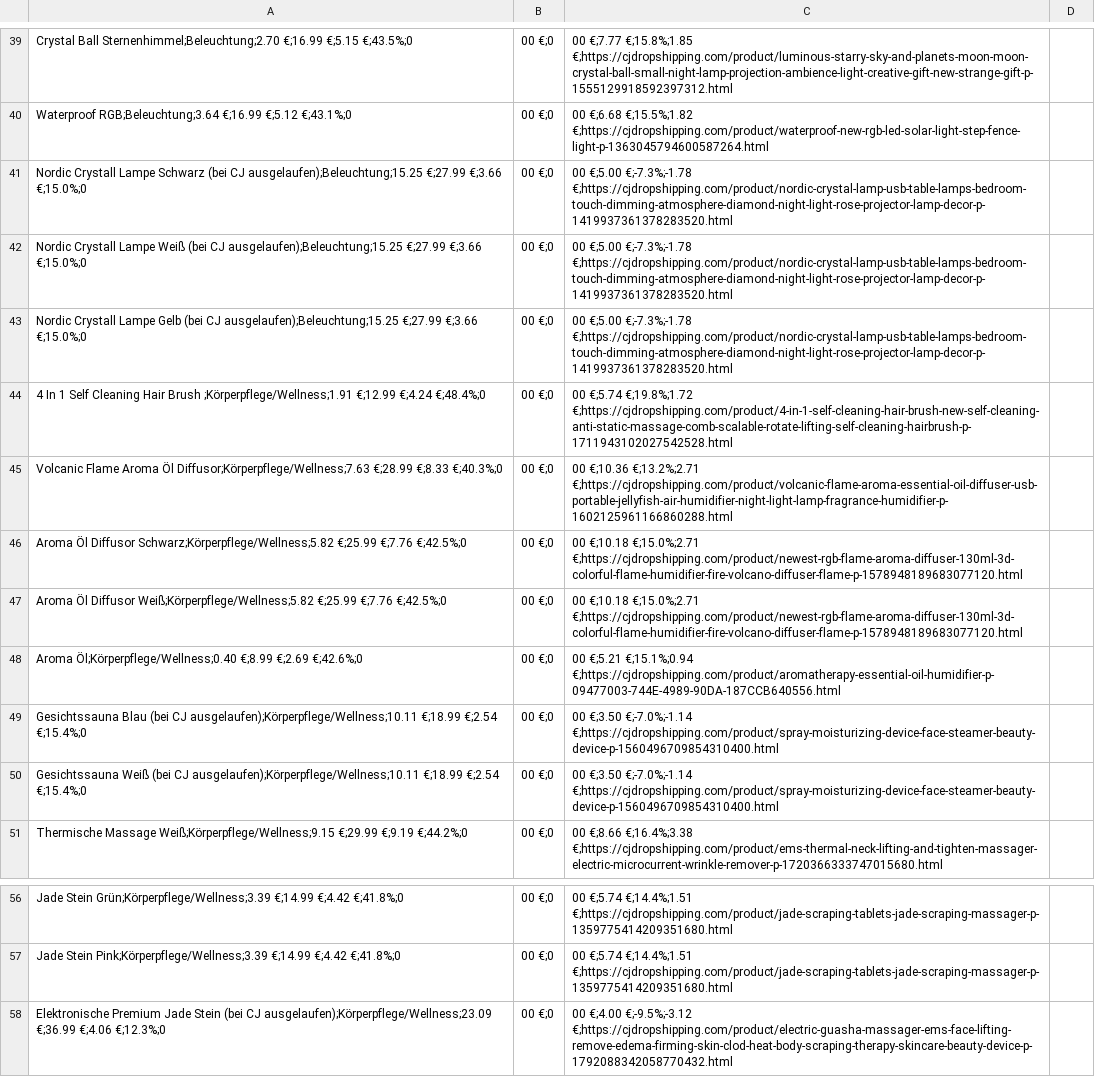
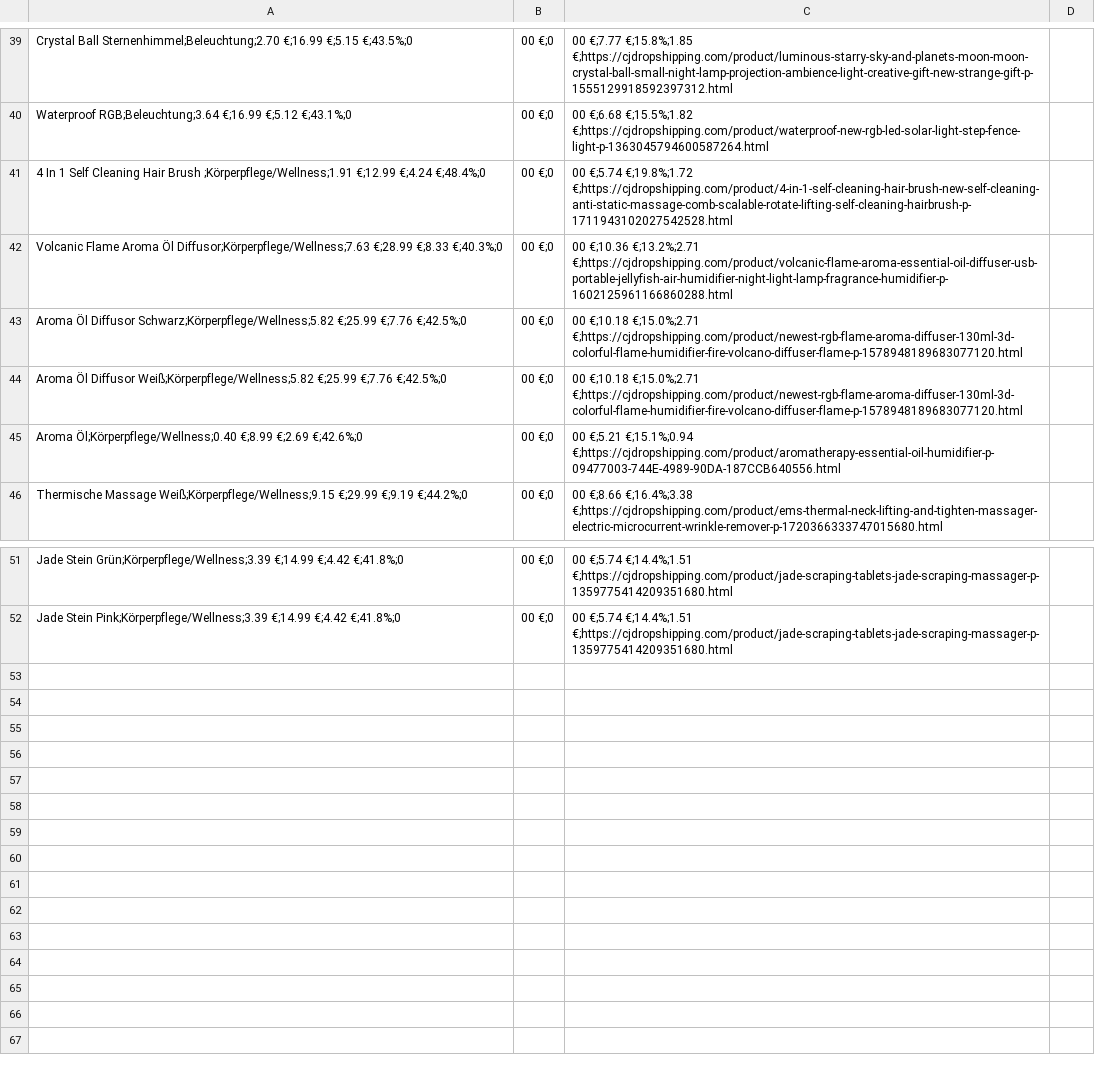
Before and after one commit to Nevio83/test2, a CSV file: excel/Maios Produkte.csv, drawn as a sheet; only a part is shown, gaps mark what is left out.

```diff
--- a/excel/Maios Produkte.csv
+++ b/excel/Maios Produkte.csv
@@ -40,5 +40,2 @@ Crystal Ball Sternenhimmel;Beleuchtung;2.70 €;16.99 €;5.15 €;43.5%;0,00
 Waterproof RGB;Beleuchtung;3.64 €;16.99 €;5.12 €;43.1%;0,00 €;0,00 €;6.68 €;15.5%;1.82 €;https://cjdropshipping.com/product/waterproof-new-rgb-led-solar-light-step-fence-light-p-1363045794600587264.html
-Nordic Crystall Lampe Schwarz (bei CJ ausgelaufen);Beleuchtung;15.25 €;27.99 €;3.66 €;15.0%;0,00 €;0,00 €;5.00 €;-7.3%;-1.78 €;https://cjdropshipping.com/product/nordic-crystal-lamp-usb-table-lamps-bedroom-touch-dimming-atmosphere-diamond-night-light-rose-projector-lamp-decor-p-1419937361378283520.html
-Nordic Crystall Lampe Weiß (bei CJ ausgelaufen);Beleuchtung;15.25 €;27.99 €;3.66 €;15.0%;0,00 €;0,00 €;5.00 €;-7.3%;-1.78 €;https://cjdropshipping.com/product/nordic-crystal-lamp-usb-table-lamps-bedroom-touch-dimming-atmosphere-diamond-night-light-rose-projector-lamp-decor-p-1419937361378283520.html
-Nordic Crystall Lampe Gelb (bei CJ ausgelaufen);Beleuchtung;15.25 €;27.99 €;3.66 €;15.0%;0,00 €;0,00 €;5.00 €;-7.3%;-1.78 €;https://cjdropshipping.com/product/nordic-crystal-lamp-usb-table-lamps-bedroom-touch-dimming-atmosphere-diamond-night-light-rose-projector-lamp-decor-p-1419937361378283520.html
 4 In 1 Self Cleaning Hair Brush ;Körperpflege/Wellness;1.91 €;12.99 €;4.24 €;48.4%;0,00 €;0,00 €;5.74 €;19.8%;1.72 €;https://cjdropshipping.com/product/4-in-1-self-cleaning-hair-brush-new-self-cleaning-anti-static-massage-comb-scalable-rotate-lifting-self-cleaning-hairbrush-p-1711943102027542528.html
@@ -48,4 +45,2 @@ Aroma Öl Diffusor Weiß;Körperpflege/Wellness;5.82 €;25.99 €;7.76 €;42.5
 Aroma Öl;Körperpflege/Wellness;0.40 €;8.99 €;2.69 €;42.6%;0,00 €;0,00 €;5.21 €;15.1%;0.94 €;https://cjdropshipping.com/product/aromatherapy-essential-oil-humidifier-p-09477003-744E-4989-90DA-187CCB640556.html
-Gesichtssauna Blau (bei CJ ausgelaufen);Körperpflege/Wellness;10.11 €;18.99 €;2.54 €;15.4%;0,00 €;0,00 €;3.50 €;-7.0%;-1.14 €;https://cjdropshipping.com/product/spray-moisturizing-device-face-steamer-beauty-device-p-1560496709854310400.html
-Gesichtssauna Weiß (bei CJ ausgelaufen);Körperpflege/Wellness;10.11 €;18.99 €;2.54 €;15.4%;0,00 €;0,00 €;3.50 €;-7.0%;-1.14 €;https://cjdropshipping.com/product/spray-moisturizing-device-face-steamer-beauty-device-p-1560496709854310400.html
 Thermische Massage Weiß;Körperpflege/Wellness;9.15 €;29.99 €;9.19 €;44.2%;0,00 €;0,00 €;8.66 €;16.4%;3.38 €;https://cjdropshipping.com/product/ems-thermal-neck-lifting-and-tighten-massager-electric-microcurrent-wrinkle-remover-p-1720366333747015680.html
@@ -57,2 +52 @@ Jade Stein Grün;Körperpflege/Wellness;3.39 €;14.99 €;4.42 €;41.8%;0,00
 Jade Stein Pink;Körperpflege/Wellness;3.39 €;14.99 €;4.42 €;41.8%;0,00 €;0,00 €;5.74 €;14.4%;1.51 €;https://cjdropshipping.com/product/jade-scraping-tablets-jade-scraping-massager-p-1359775414209351680.html
-Elektronische Premium Jade Stein (bei CJ ausgelaufen);Körperpflege/Wellness;23.09 €;36.99 €;4.06 €;12.3%;0,00 €;0,00 €;4.00 €;-9.5%;-3.12 €;https://cjdropshipping.com/product/electric-guasha-massager-ems-face-lifting-remove-edema-firming-skin-clod-heat-body-scraping-therapy-skincare-beauty-device-p-1792088342058770432.html
```
Also changed, not shown: 40 other files.
